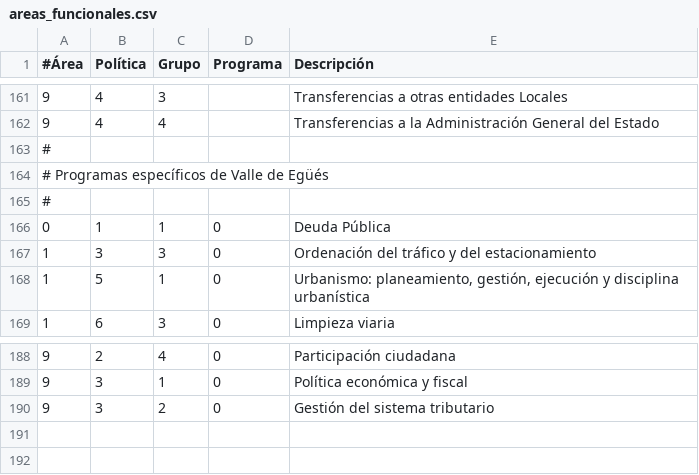
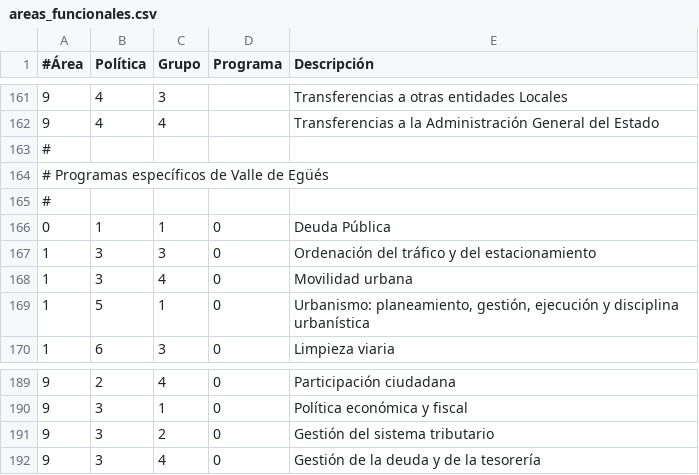
Before and after one commit to civio/presupuesto-valledeegues, a CSV file: data/es/areas_funcionales.csv, drawn as a sheet; only a part is shown, gaps mark what is left out; the diff names each change by its address in the sheet, - before the commit and + after, or states it on an @@ line.

Commit message:
Add 2017 budget data

```diff
--- a/data/es/areas_funcionales.csv
+++ b/data/es/areas_funcionales.csv
+row 168: 1 | 3 | 4 | 0 | Movilidad urbana
+row 192: 9 | 3 | 4 | 0 | Gestión de la deuda y de la tesorería
```
Also changed, not shown: data/eu/areas_funcionales.csv, 2 other files.
